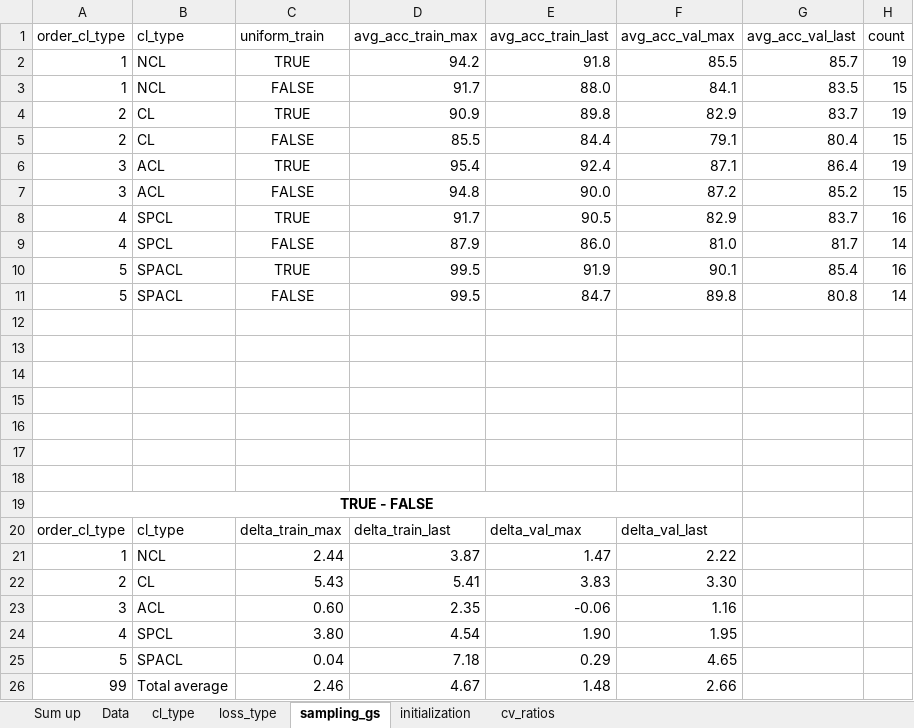
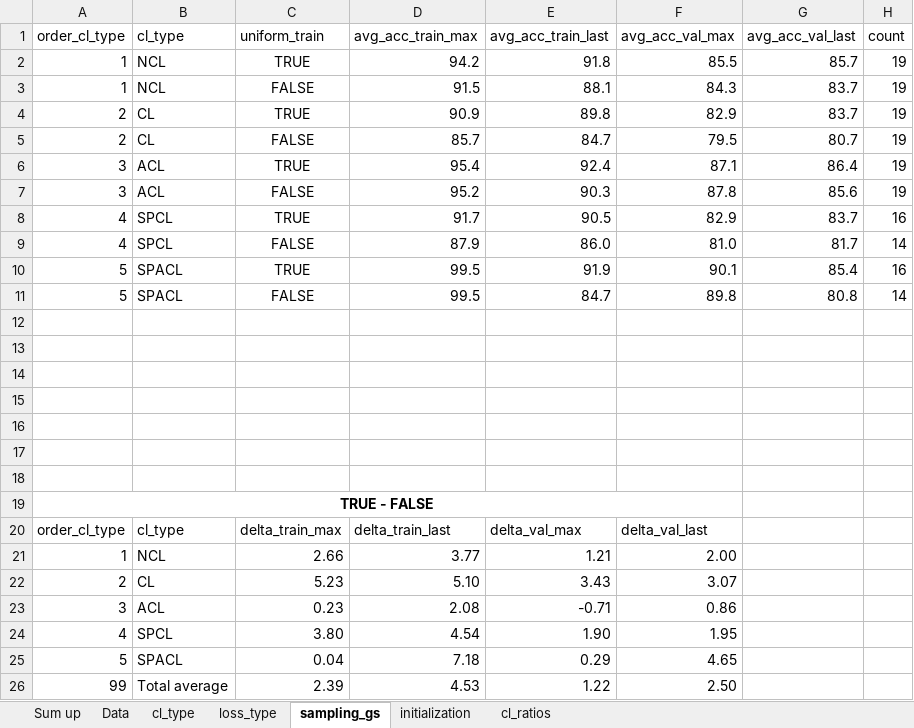
Before and after one commit to erikrecio/qurriculum_learning, an Excel workbook: qurriculum/Results/Summary.xlsm, sheet sampling_gs, drawn as a sheet; values as stored, in another font and other column widths than the file's, no borders; conditional formats and table styles not drawn; the diff names each change by its address in the sheet, - before the commit and + after, or states it on an @@ line.

```diff
--- a/qurriculum/Results/Summary.xlsm (sheet sampling_gs)
+++ b/qurriculum/Results/Summary.xlsm (sheet sampling_gs)
-sheet tab: cv_ratios
+sheet tab: cl_ratios
-D3 (avg_acc_train_max): 91.7
+D3 (avg_acc_train_max): 91.5
-E3 (avg_acc_train_last): 88.0
+E3 (avg_acc_train_last): 88.1
-F3 (avg_acc_val_max): 84.1
+F3 (avg_acc_val_max): 84.3
-G3 (avg_acc_val_last): 83.5
+G3 (avg_acc_val_last): 83.7
-H3 (count): 15
+H3 (count): 19
-D5 (avg_acc_train_max): 85.5
+D5 (avg_acc_train_max): 85.7
-E5 (avg_acc_train_last): 84.4
+E5 (avg_acc_train_last): 84.7
-F5 (avg_acc_val_max): 79.1
+F5 (avg_acc_val_max): 79.5
-G5 (avg_acc_val_last): 80.4
+G5 (avg_acc_val_last): 80.7
-H5 (count): 15
+H5 (count): 19
-D7 (avg_acc_train_max): 94.8
+D7 (avg_acc_train_max): 95.2
-E7 (avg_acc_train_last): 90.0
+E7 (avg_acc_train_last): 90.3
-F7 (avg_acc_val_max): 87.2
+F7 (avg_acc_val_max): 87.8
-G7 (avg_acc_val_last): 85.2
+G7 (avg_acc_val_last): 85.6
-H7 (count): 15
+H7 (count): 19
-C21 (uniform_train): 2.44
+C21 (uniform_train): 2.66
-D21 (avg_acc_train_max): 3.87
+D21 (avg_acc_train_max): 3.77
-E21 (avg_acc_train_last): 1.47
+E21 (avg_acc_train_last): 1.21
-F21 (avg_acc_val_max): 2.22
+F21 (avg_acc_val_max): 2.00
-C22 (uniform_train): 5.43
+C22 (uniform_train): 5.23
-D22 (avg_acc_train_max): 5.41
+D22 (avg_acc_train_max): 5.10
-E22 (avg_acc_train_last): 3.83
+E22 (avg_acc_train_last): 3.43
-F22 (avg_acc_val_max): 3.30
+F22 (avg_acc_val_max): 3.07
-C23 (uniform_train): 0.60
+C23 (uniform_train): 0.23
-D23 (avg_acc_train_max): 2.35
+D23 (avg_acc_train_max): 2.08
-E23 (avg_acc_train_last): -0.06
+E23 (avg_acc_train_last): -0.71
-F23 (avg_acc_val_max): 1.16
+F23 (avg_acc_val_max): 0.86
-C26 (uniform_train): 2.46
+C26 (uniform_train): 2.39
-D26 (avg_acc_train_max): 4.67
+D26 (avg_acc_train_max): 4.53
-E26 (avg_acc_train_last): 1.48
+E26 (avg_acc_train_last): 1.22
-F26 (avg_acc_val_max): 2.66
+F26 (avg_acc_val_max): 2.50
```
Also changed, not shown: sheet Data, sheet Sum up, sheet initialization, sheet cl_ratios, sheet loss_type, sheet cl_type, formulas that keep their value, 2 other files.
